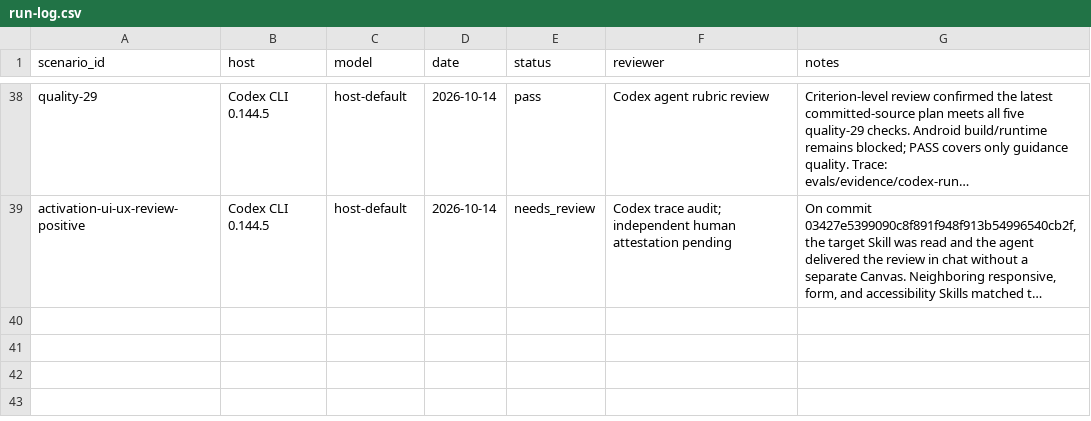
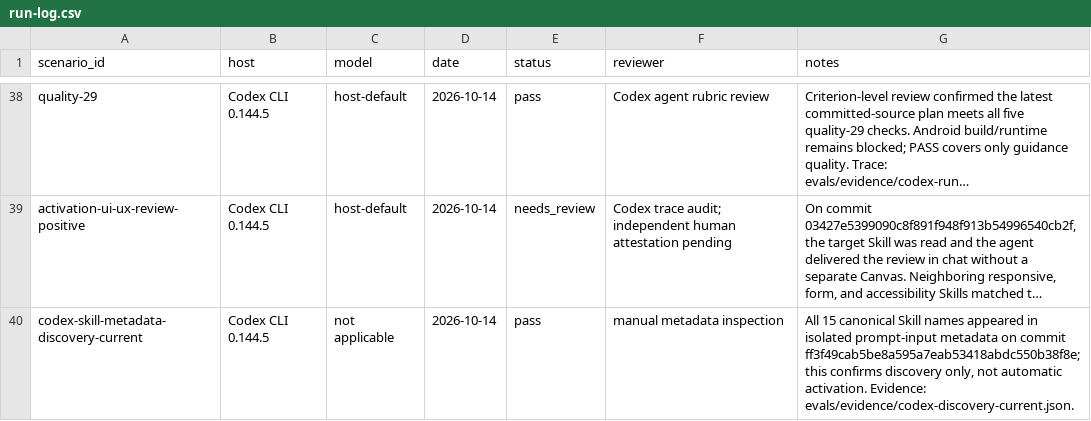
Before and after one commit to SAeedajf/ui-ux-skill, a CSV file: evals/run-log.csv, drawn as a sheet; only a part is shown, gaps mark what is left out; long unchanged cells end in …; the diff names each change by its address in the sheet, - before the commit and + after, or states it on an @@ line.

Commit message:
Record current Codex skill discovery probe

```diff
--- a/evals/run-log.csv
+++ b/evals/run-log.csv
+row 40: codex-skill-metadata-discovery-current | Codex CLI 0.144.5 | not applicable | 2026-10-14 | pass | manual metadata inspection | All 15 canonical Skill names appeared in isolated prompt-input metadata on commit ff3f49cab5be8a595a7eab53418abdc550b38f8e; this confirms discovery only, not automatic activation. Evidence: evals/evidence/codex-discovery-current.json.
```
Also changed, not shown: 1 other file.
